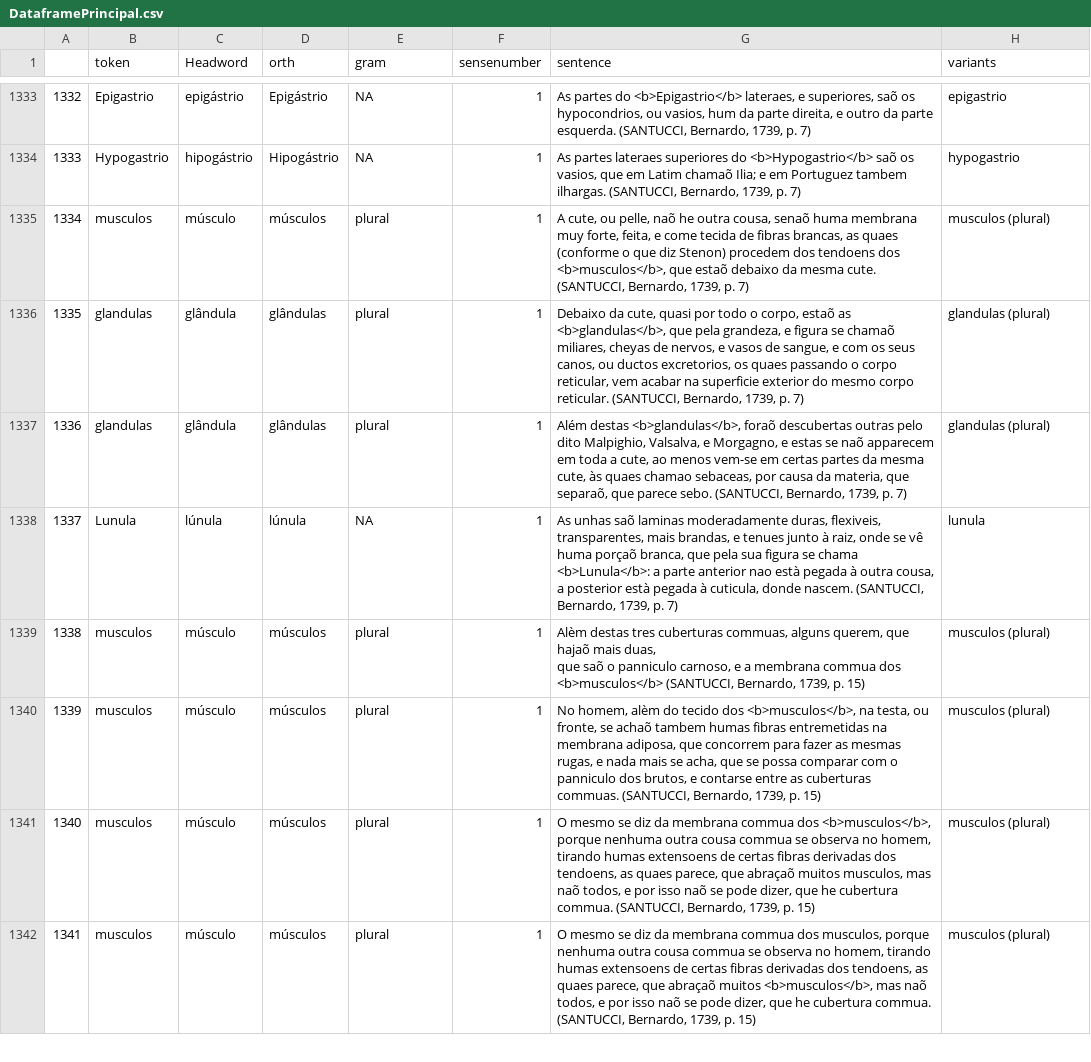
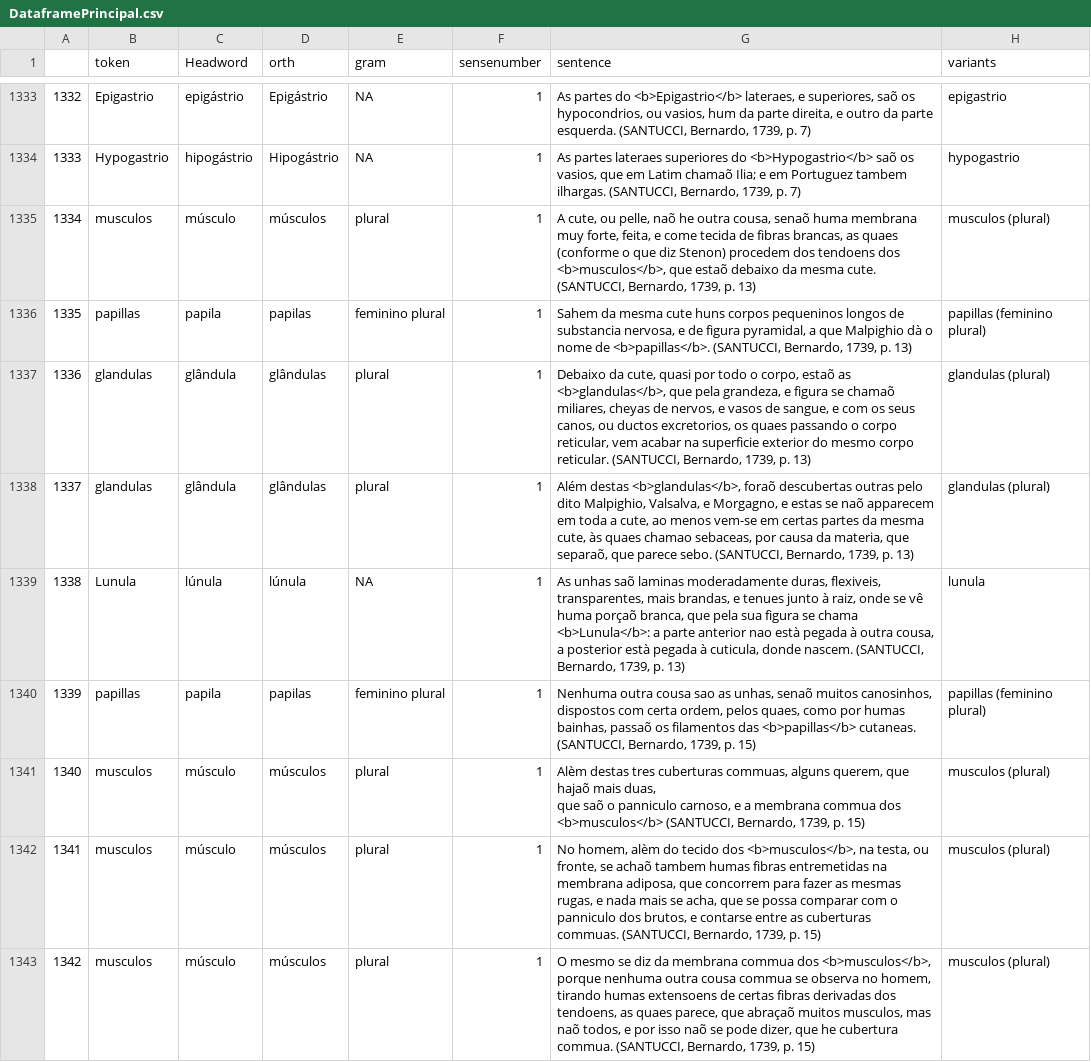
Before and after one commit to brunomaroneze/dicbio, a CSV file: data/DataframePrincipal.csv, drawn as a sheet; only a part is shown, gaps mark what is left out; the shorter side is filled out with more unchanged rows; addresses are those after the commit; the diff covers the shown part only; the diff names each change by its address in the sheet, - before the commit and + after, or states it on an @@ line.

Commit message:
Inclusão do verbete "papila"

```diff
--- a/data/DataframePrincipal.csv
+++ b/data/DataframePrincipal.csv
-G1335 (sentence): …1739, p. 7)
+G1335 (sentence): …1739, p. 13)
+row 1336: 1335 | papillas | papila | papilas | feminino plural | 1 | Sahem da mesma cute huns corpos pequeninos longos de substancia nervosa, e de figura pyramidal, a que Malpighio dà o nome de <b>papillas</b>. (SANTUCCI, Bernardo, 1739, p. 13) | papillas (feminino plural)
@@ column A renumbered from row 1337 down @@
-G1337 (sentence): …1739, p. 7)
+G1337 (sentence): …1739, p. 13)
-G1338 (sentence): …1739, p. 7)
+G1338 (sentence): …1739, p. 13)
-G1339 (sentence): …1739, p. 7)
+G1339 (sentence): …1739, p. 13)
+row 1340: 1339 | papillas | papila | papilas | feminino plural | 1 | Nenhuma outra cousa sao as unhas, senaõ muitos canosinhos, dispostos com certa ordem, pelos quaes, como por humas bainhas, passaõ os filamentos das <b>papillas</b> cutaneas. (SANTUCCI, Bernardo, 1739, p. 15) | papillas (feminino plural)
```
Also changed, not shown: 3 added rows and 8 edited cells elsewhere in this file, data/DadosDoDicionario.csv, data/definitions.csv, 3 other files.
